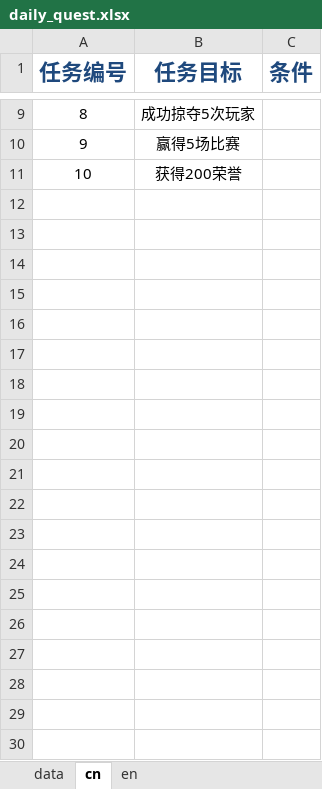
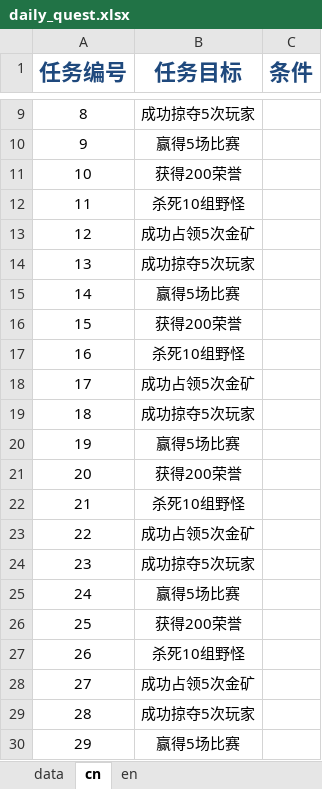
Before and after one commit to gaofeiii/Dino.game-server, an Excel workbook: const/daily_quest.xlsx, sheet cn, drawn as a sheet; only a part is shown, gaps mark what is left out; values as stored, in another font and other column widths than the file's, no borders; the diff covers the shown part only; the diff names each change by its address in the sheet, - before the commit and + after, or states it on an @@ line.

```diff
--- a/const/daily_quest.xlsx (sheet cn)
+++ b/const/daily_quest.xlsx (sheet cn)
+row 12: 11 | 杀死10组野怪
+row 13: 12 | 成功占领5次金矿
+row 14: 13 | 成功掠夺5次玩家
+row 15: 14 | 赢得5场比赛
+row 16: 15 | 获得200荣誉
+row 17: 16 | 杀死10组野怪
+row 18: 17 | 成功占领5次金矿
+row 19: 18 | 成功掠夺5次玩家
+row 20: 19 | 赢得5场比赛
+row 21: 20 | 获得200荣誉
+row 22: 21 | 杀死10组野怪
+row 23: 22 | 成功占领5次金矿
+row 24: 23 | 成功掠夺5次玩家
+row 25: 24 | 赢得5场比赛
+row 26: 25 | 获得200荣誉
+row 27: 26 | 杀死10组野怪
+row 28: 27 | 成功占领5次金矿
+row 29: 28 | 成功掠夺5次玩家
+row 30: 29 | 赢得5场比赛
```
Also changed, not shown: 26 added rows elsewhere in this sheet, sheet en, 7 other files.
